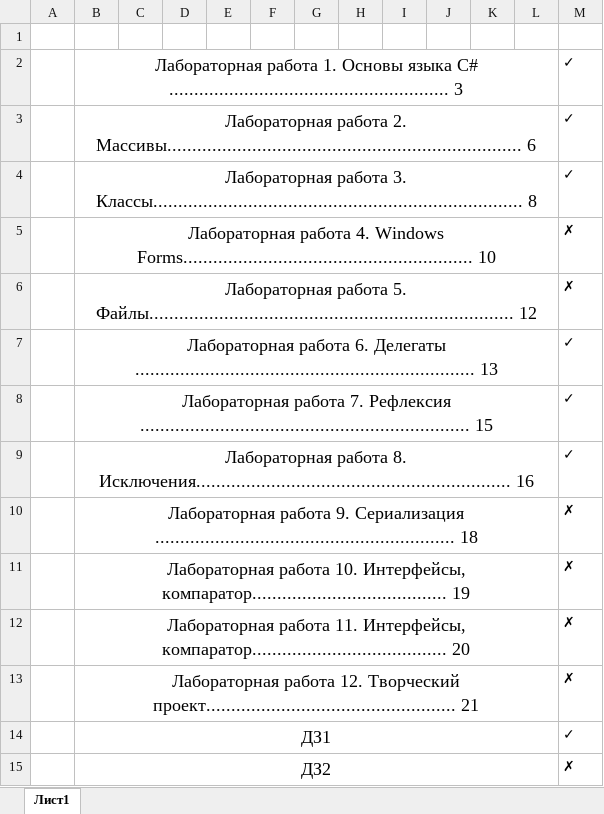
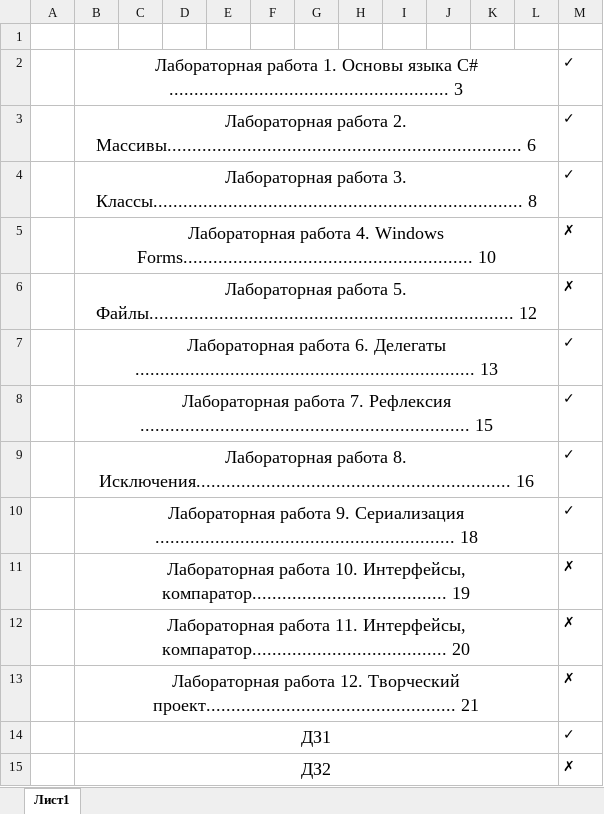
Before and after one commit to AntonBush/c_sharp_lb, an Excel workbook: docs/прогресс.xlsx, sheet Лист1, drawn as a sheet; values as stored, in another font and other column widths than the file's, no borders; the diff names each change by its address in the sheet, - before the commit and + after, or states it on an @@ line.

Commit message:
docs

```diff
--- a/docs/прогресс.xlsx (sheet Лист1)
+++ b/docs/прогресс.xlsx (sheet Лист1)
-M10: ✗
+M10: ✓
```
